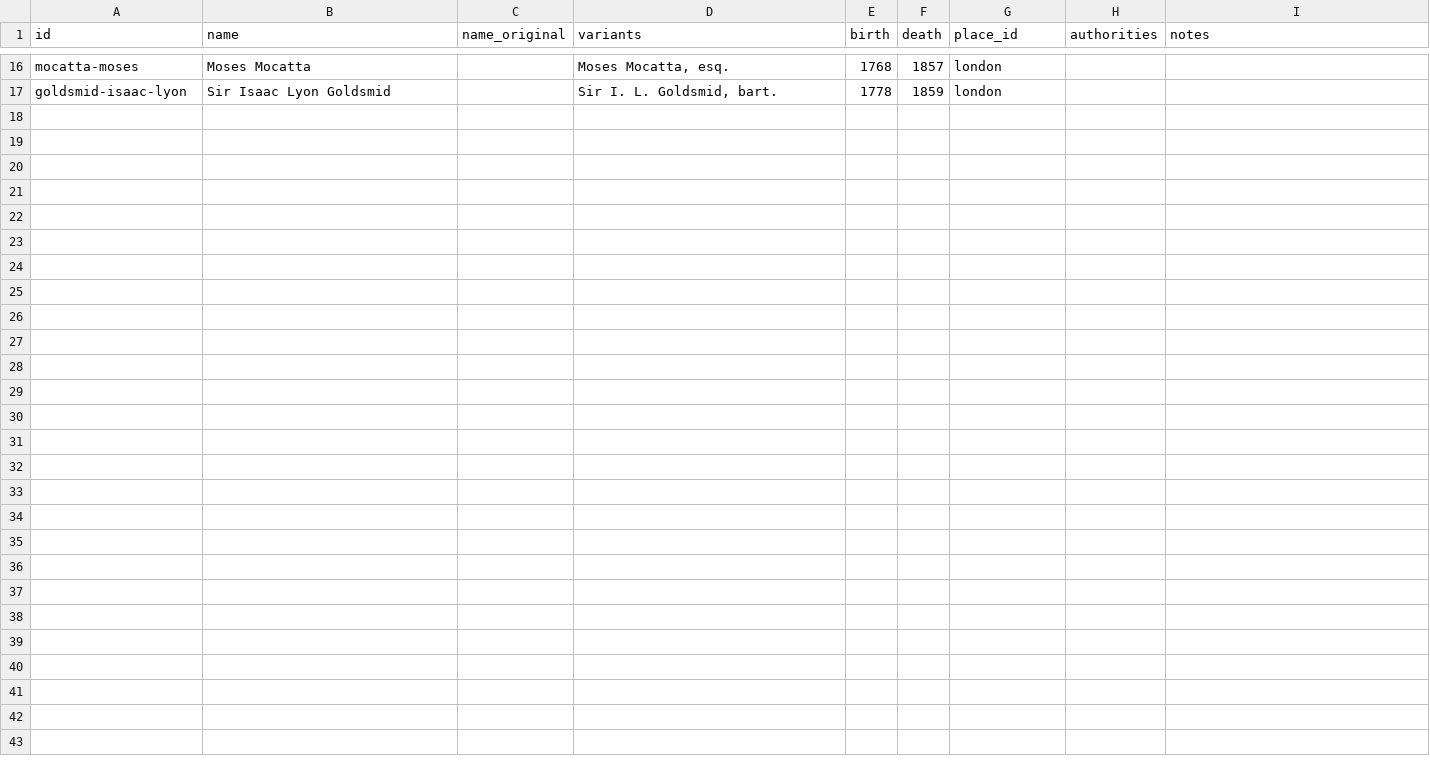
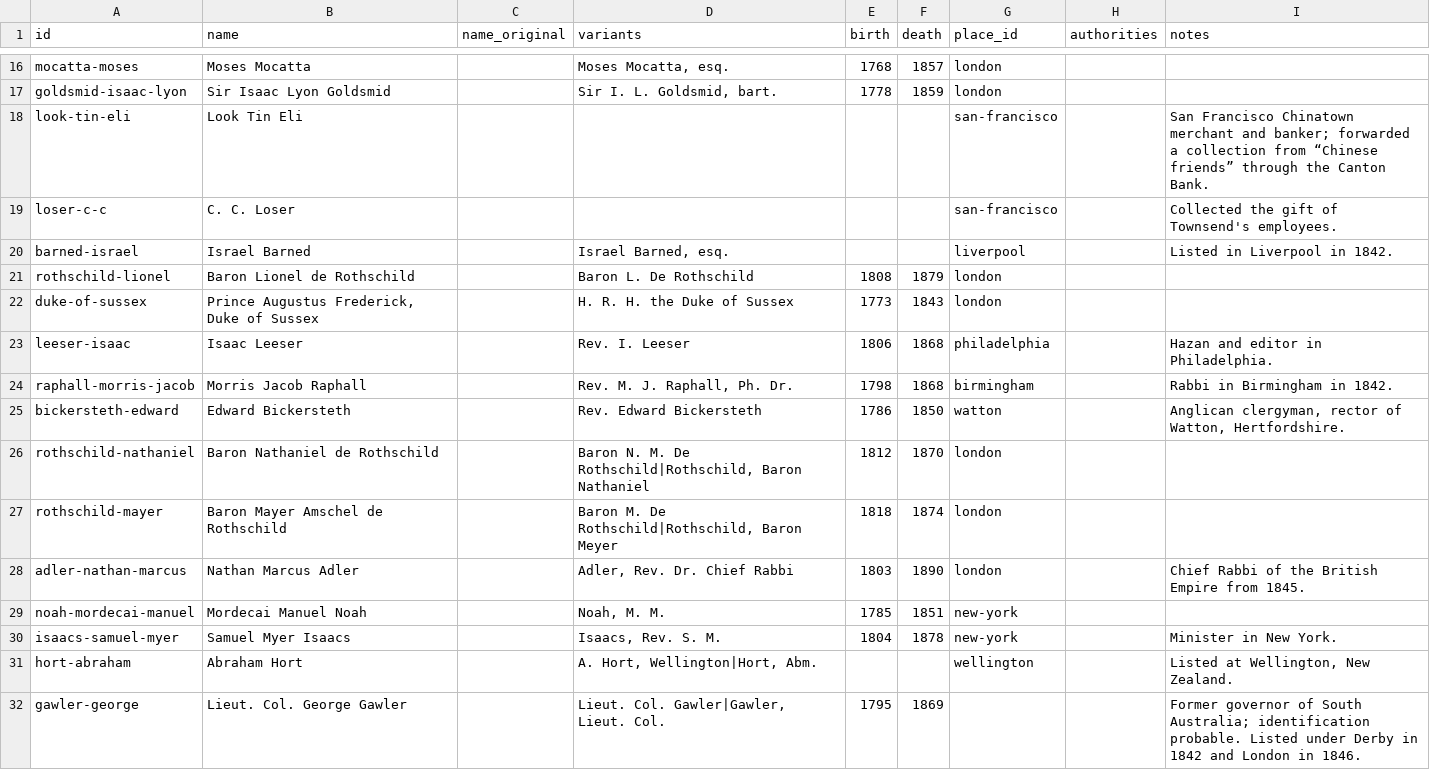
Before and after one commit to judaicadh/listsexplorer, a CSV file: data/people.csv, drawn as a sheet; only a part is shown, gaps mark what is left out.

```diff
--- a/data/people.csv
+++ b/data/people.csv
@@ -17 +17,16 @@ mocatta-moses,Moses Mocatta,,"Moses Mocatta, esq.",1768,1857,london,,
 goldsmid-isaac-lyon,Sir Isaac Lyon Goldsmid,,"Sir I. L. Goldsmid, bart.",1778,1859,london,,
+look-tin-eli,Look Tin Eli,,,,,san-francisco,,"San Francisco Chinatown merchant and banker; forwarded a collection from “Chinese friends” through the Canton Bank."
+loser-c-c,C. C. Loser,,,,,san-francisco,,"Collected the gift of Townsend's employees."
+barned-israel,Israel Barned,,"Israel Barned, esq.",,,liverpool,,"Listed in Liverpool in 1842."
+rothschild-lionel,Baron Lionel de Rothschild,,Baron L. De Rothschild,1808,1879,london,,
+duke-of-sussex,"Prince Augustus Frederick, Duke of Sussex",,H. R. H. the Duke of Sussex,1773,1843,london,,
+leeser-isaac,Isaac Leeser,,Rev. I. Leeser,1806,1868,philadelphia,,"Hazan and editor in Philadelphia."
+raphall-morris-jacob,Morris Jacob Raphall,,"Rev. M. J. Raphall, Ph. Dr.",1798,1868,birmingham,,"Rabbi in Birmingham in 1842."
+bickersteth-edward,Edward Bickersteth,,Rev. Edward Bickersteth,1786,1850,watton,,"Anglican clergyman, rector of Watton, Hertfordshire."
+rothschild-nathaniel,Baron Nathaniel de Rothschild,,"Baron N. M. De Rothschild|Rothschild, Baron Nathaniel",1812,1870,london,,
+rothschild-mayer,Baron Mayer Amschel de Rothschild,,"Baron M. De Rothschild|Rothschild, Baron Meyer",1818,1874,london,,
+adler-nathan-marcus,Nathan Marcus Adler,,"Adler, Rev. Dr. Chief Rabbi",1803,1890,london,,"Chief Rabbi of the British Empire from 1845."
+noah-mordecai-manuel,Mordecai Manuel Noah,,"Noah, M. M.",1785,1851,new-york,,
+isaacs-samuel-myer,Samuel Myer Isaacs,,"Isaacs, Rev. S. M.",1804,1878,new-york,,"Minister in New York."
+hort-abraham,Abraham Hort,,"A. Hort, Wellington|Hort, Abm.",,,wellington,,"Listed at Wellington, New Zealand."
+gawler-george,Lieut. Col. George Gawler,,"Lieut. Col. Gawler|Gawler, Lieut. Col.",1795,1869,,,"Former governor of South Australia; identification probable. Listed under Derby in 1842 and London in 1846."
```
Also changed, not shown: data/lists.csv, data/organizations.csv, 12 other files.
